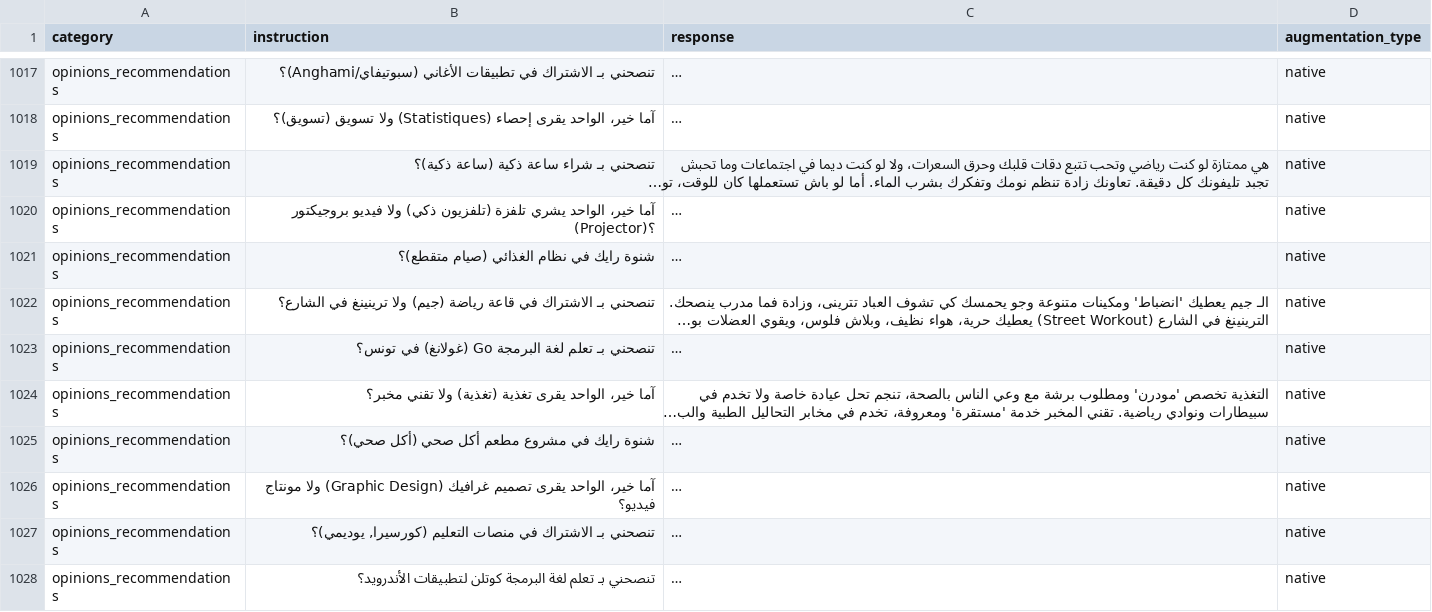
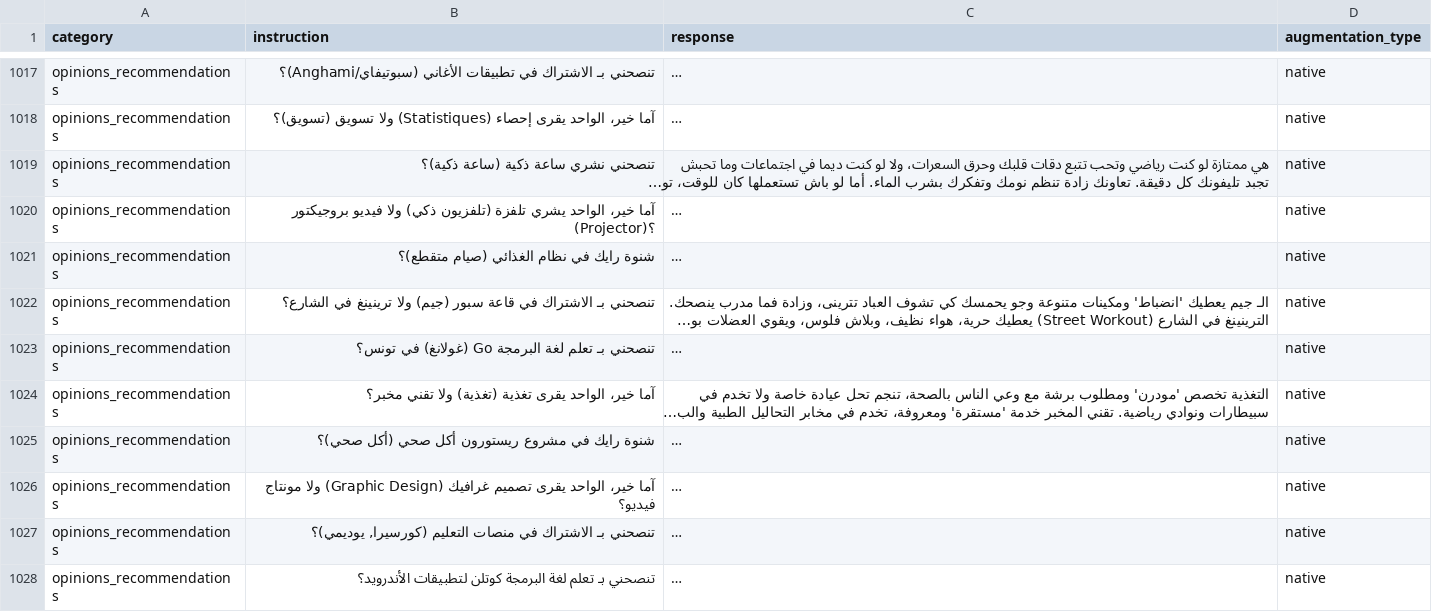
Before and after one commit to syrinesmati/TunisianDialogSystem, a CSV file: llm/sft/data/augmented/augmented_native.csv, drawn as a sheet; only a part is shown, gaps mark what is left out; long unchanged cells end in …; the diff covers the shown part only; the diff names each change by its address in the sheet, - before the commit and + after, or states it on an @@ line.

```diff
--- a/llm/sft/data/augmented/augmented_native.csv
+++ b/llm/sft/data/augmented/augmented_native.csv
-B1019 (instruction): تنصحني بـ شراء ساعة ذكية (ساعة ذكية)؟
+B1019 (instruction): تنصحني نشري ساعة ذكية (ساعة ذكية)؟
-B1022 (instruction): …في قاعة رياضة (جيم) ولا…
+B1022 (instruction): …في قاعة سبور (جيم) ولا…
-B1025 (instruction): شنوة رايك في مشروع مطعم أكل صحي (أكل صحي)؟
+B1025 (instruction): شنوة رايك في مشروع ريستورون أكل صحي (أكل صحي)؟
```
Also changed, not shown: 99 edited cells elsewhere in this file, llm/sft/data/augmented/augmented_original.csv, llm/sft/data/augmented/augmented_translit.csv, 5 other files.
